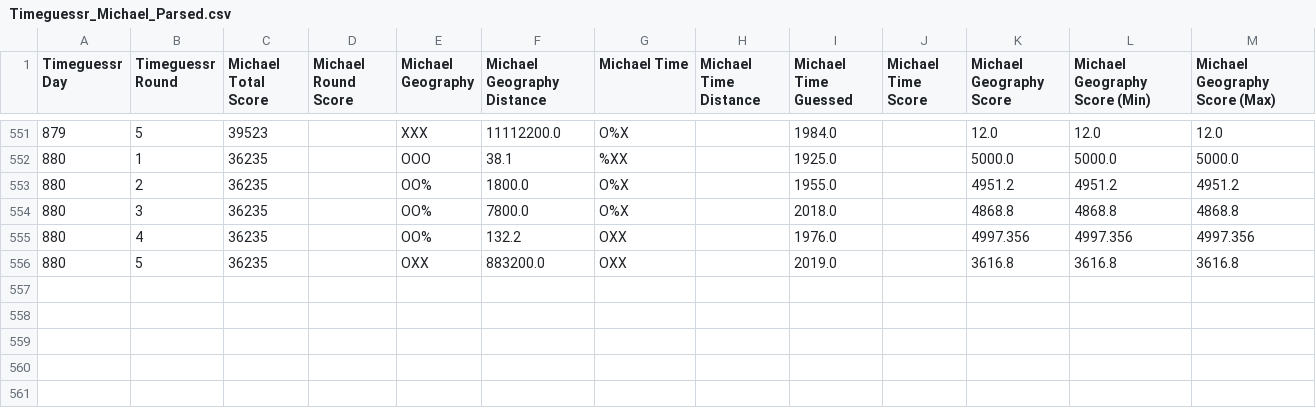
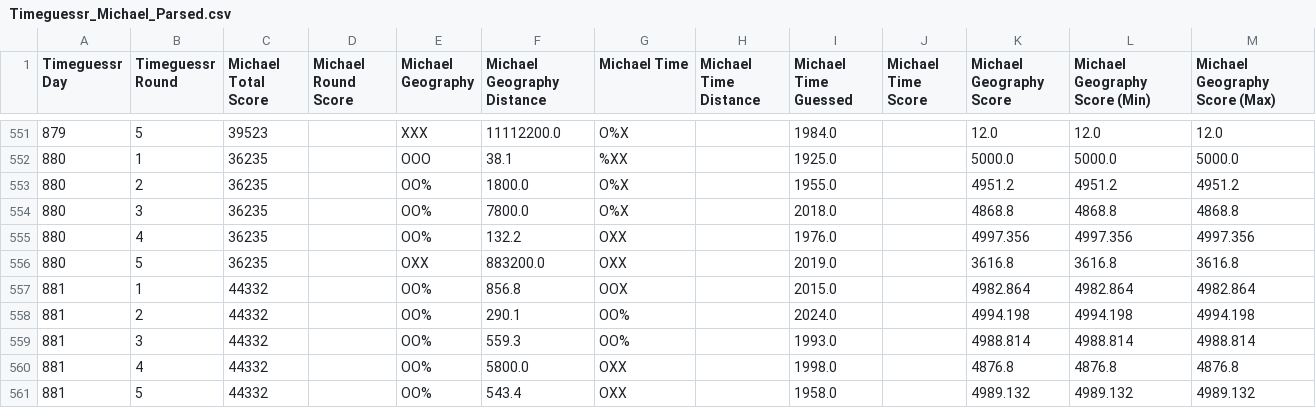
Before and after one commit to sjlarimer/TimeGuessr, a CSV file: Data/Timeguessr_Michael_Parsed.csv, drawn as a sheet; only a part is shown, gaps mark what is left out; the diff names each change by its address in the sheet, - before the commit and + after, or states it on an @@ line.

```diff
--- a/Data/Timeguessr_Michael_Parsed.csv
+++ b/Data/Timeguessr_Michael_Parsed.csv
+row 557: 881 | 1 | 44332 |  | OO% | 856.8 | OOX |  | 2015.0 |  | 4982.864 | 4982.864 | 4982.864
+row 558: 881 | 2 | 44332 |  | OO% | 290.1 | OO% |  | 2024.0 |  | 4994.198 | 4994.198 | 4994.198
+row 559: 881 | 3 | 44332 |  | OO% | 559.3 | OO% |  | 1993.0 |  | 4988.814 | 4988.814 | 4988.814
+row 560: 881 | 4 | 44332 |  | OO% | 5800.0 | OXX |  | 1998.0 |  | 4876.8 | 4876.8 | 4876.8
+row 561: 881 | 5 | 44332 |  | OO% | 543.4 | OXX |  | 1958.0 |  | 4989.132 | 4989.132 | 4989.132
```
Also changed, not shown: Data/Timeguessr_Actuals_Parsed.csv, Data/Timeguessr_Sarah_Parsed.csv, 4 other files.
